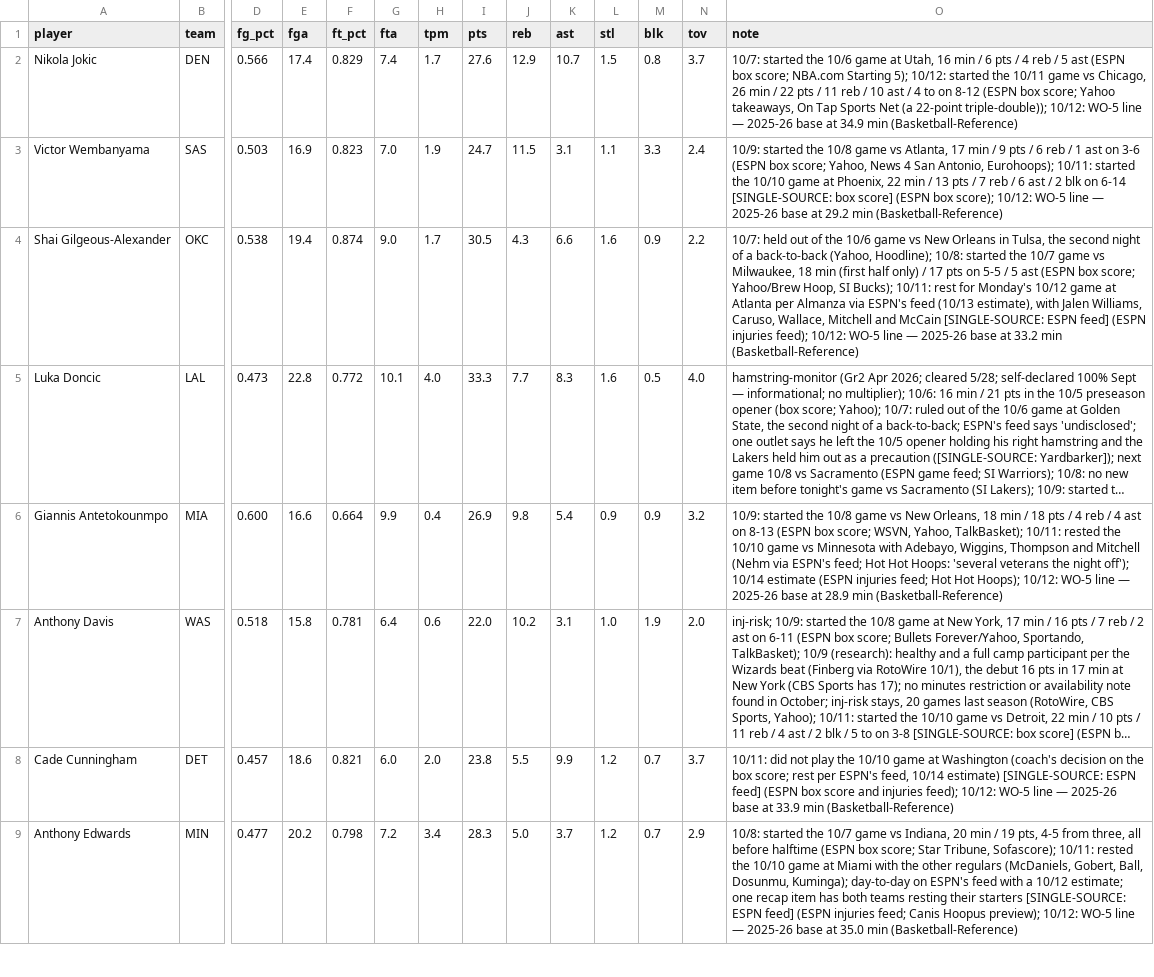
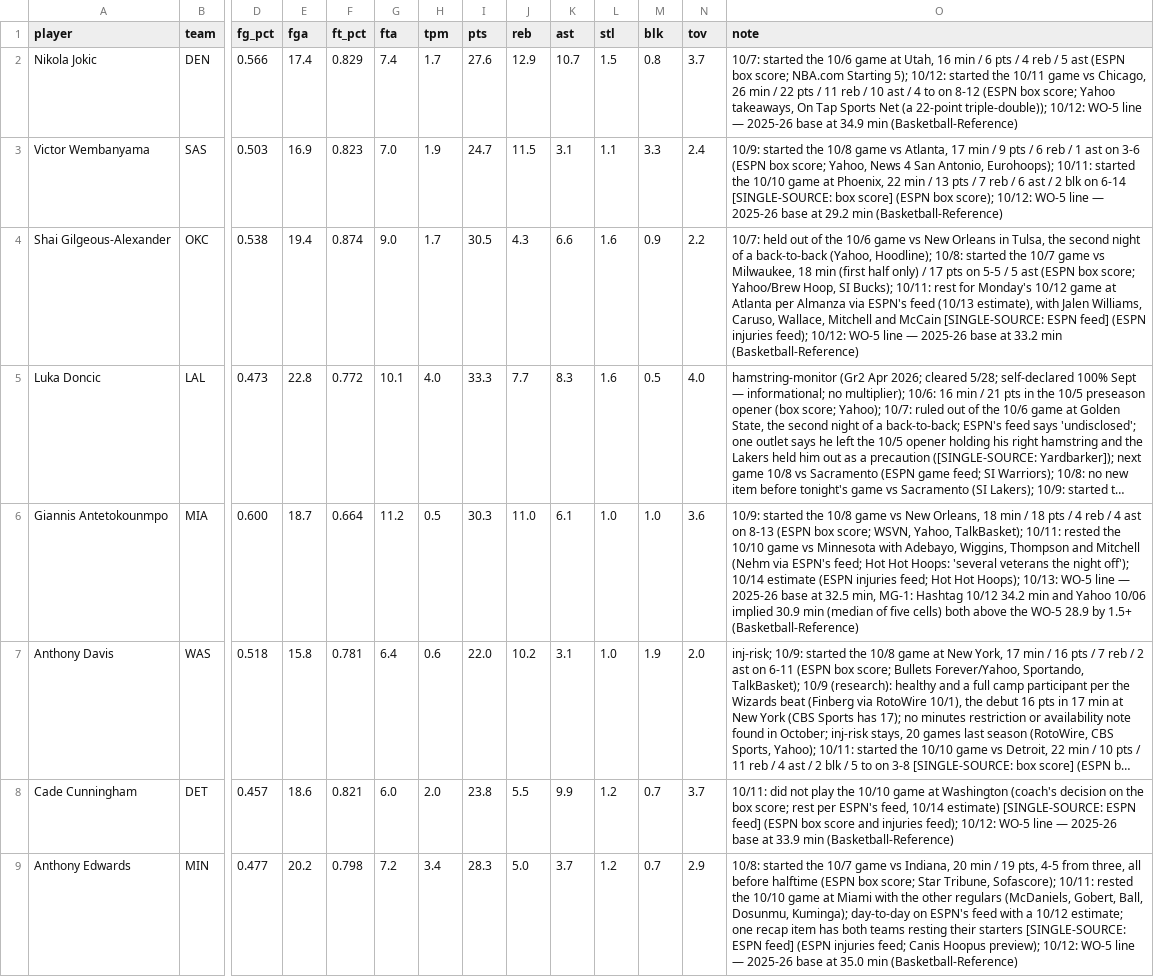
Before and after one commit to nic095layson/yahoo-fantasy-basketball, a CSV file: data/players.csv, drawn as a sheet; only a part is shown, gaps mark what is left out; long unchanged cells end in …; the diff covers the shown part only; the diff names each change by its address in the sheet, - before the commit and + after, or states it on an @@ line.

```diff
--- a/data/players.csv
+++ b/data/players.csv
-E6 (fga): 16.6
+E6 (fga): 18.7
-G6 (fta): 9.9
+G6 (fta): 11.2
-H6 (tpm): 0.4
+H6 (tpm): 0.5
-I6 (pts): 26.9
+I6 (pts): 30.3
-J6 (reb): 9.8
+J6 (reb): 11.0
-K6 (ast): 5.4
+K6 (ast): 6.1
-L6 (stl): 0.9
+L6 (stl): 1.0
-M6 (blk): 0.9
+M6 (blk): 1.0
-N6 (tov): 3.2
+N6 (tov): 3.6
-O6 (note): …Hot Hoops); 10/12: WO-5 line — 2025-26 base at 28.9 min (Basketball-Reference)
+O6 (note): …Hot Hoops); 10/13: WO-5 line — 2025-26 base at 32.5 min, MG-1: Hashtag 10/12 34.2 min and Yahoo 10/06 implied 30.9 min (median of five cells) both above the WO-5 28.9 by 1.5+ (Basketball-Reference)
```
Also changed, not shown: 127 edited cells elsewhere in this file, data/kit-snapshot.csv, 15 other files.
